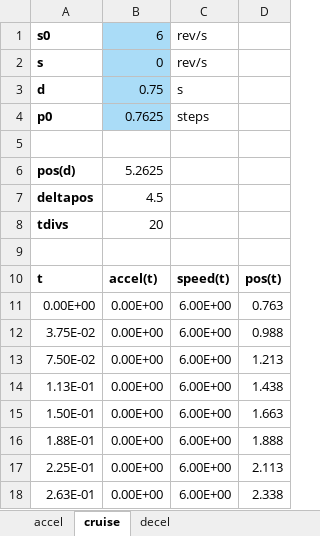
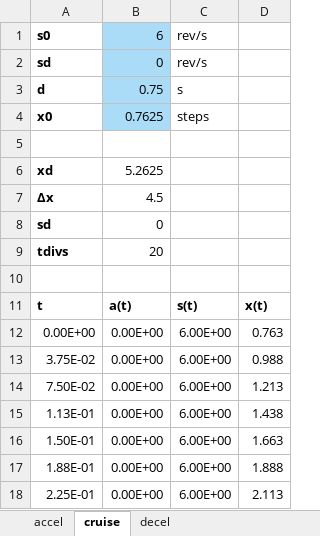
Before and after one commit to devel0/iot-stepper-motor, an Excel workbook: analysis/calc.xlsx, sheet cruise, drawn as a sheet; only a part is shown; the shorter side is filled out with more unchanged rows; values as stored, in another font and other column widths than the file's, no borders; charts and pictures and conditional formats not drawn; addresses are those after the commit; the diff names each change by its address in the sheet, - before the commit and + after, or states it on an @@ line.

```diff
--- a/analysis/calc.xlsx (sheet cruise)
+++ b/analysis/calc.xlsx (sheet cruise)
-A2: s
+A2: sd
-A4: p0
+A4: x0
-A6: pos(d)
+A6: xd
-A7: deltapos
+A7: ∆x
+row 8: sd | 0
-B11: accel(t)
+B11: a(t)
-C11: speed(t)
+C11: s(t)
-D11: pos(t)
+D11: x(t)
```
Also changed, not shown: sheet decel, sheet accel, formulas that keep their value, charts or pictures, 12 other files.
